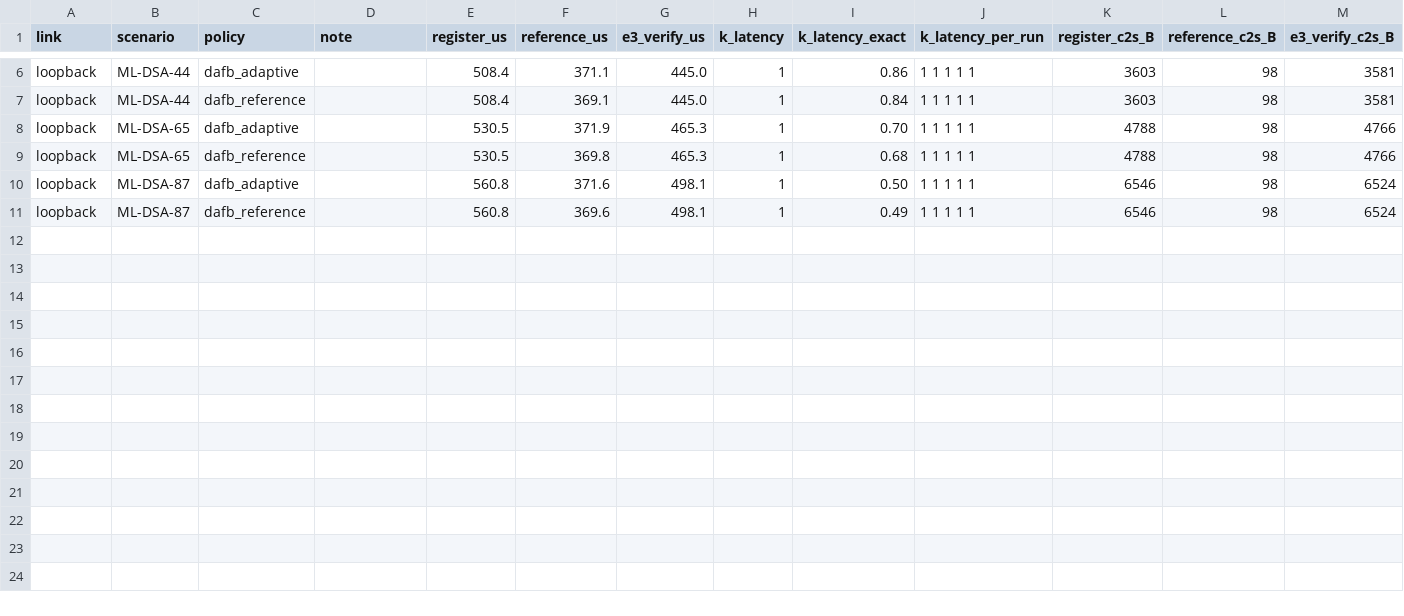
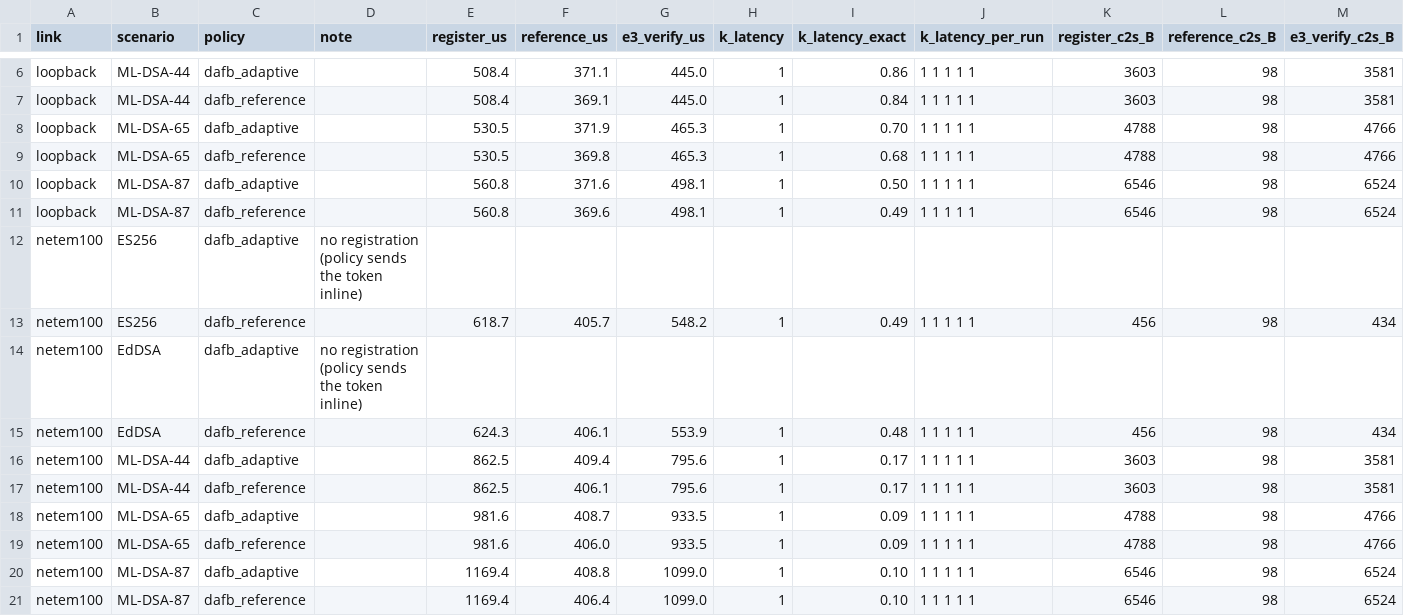
Before and after one commit to budisentana/dafb-grpc-interceptor, a CSV file: experiments/e4_dafb/results/e4_breakeven.csv, drawn as a sheet; only a part is shown, gaps mark what is left out; rows hold the shown columns only; the diff names each change by its address in the sheet, - before the commit and + after, or states it on an @@ line.

```diff
--- a/experiments/e4_dafb/results/e4_breakeven.csv
+++ b/experiments/e4_dafb/results/e4_breakeven.csv
+row 12: netem100 | ES256 | dafb_adaptive | no registration (policy sends the token inline)
+row 13: netem100 | ES256 | dafb_reference |  | 618.7 | 405.7 | 548.2 | 1 | 0.49 | 1 1 1 1 1 | 456 | 98 | 434
+row 14: netem100 | EdDSA | dafb_adaptive | no registration (policy sends the token inline)
+row 15: netem100 | EdDSA | dafb_reference |  | 624.3 | 406.1 | 553.9 | 1 | 0.48 | 1 1 1 1 1 | 456 | 98 | 434
+row 16: netem100 | ML-DSA-44 | dafb_adaptive |  | 862.5 | 409.4 | 795.6 | 1 | 0.17 | 1 1 1 1 1 | 3603 | 98 | 3581
+row 17: netem100 | ML-DSA-44 | dafb_reference |  | 862.5 | 406.1 | 795.6 | 1 | 0.17 | 1 1 1 1 1 | 3603 | 98 | 3581
+row 18: netem100 | ML-DSA-65 | dafb_adaptive |  | 981.6 | 408.7 | 933.5 | 1 | 0.09 | 1 1 1 1 1 | 4788 | 98 | 4766
+row 19: netem100 | ML-DSA-65 | dafb_reference |  | 981.6 | 406.0 | 933.5 | 1 | 0.09 | 1 1 1 1 1 | 4788 | 98 | 4766
+row 20: netem100 | ML-DSA-87 | dafb_adaptive |  | 1169.4 | 408.8 | 1099.0 | 1 | 0.10 | 1 1 1 1 1 | 6546 | 98 | 6524
+row 21: netem100 | ML-DSA-87 | dafb_reference |  | 1169.4 | 406.4 | 1099.0 | 1 | 0.10 | 1 1 1 1 1 | 6546 | 98 | 6524
```
Also changed, not shown: experiments/e4_dafb/results/e4_bytes_summary.csv, experiments/e4_dafb/results/e4_latency_summary.csv, 6 other files.
